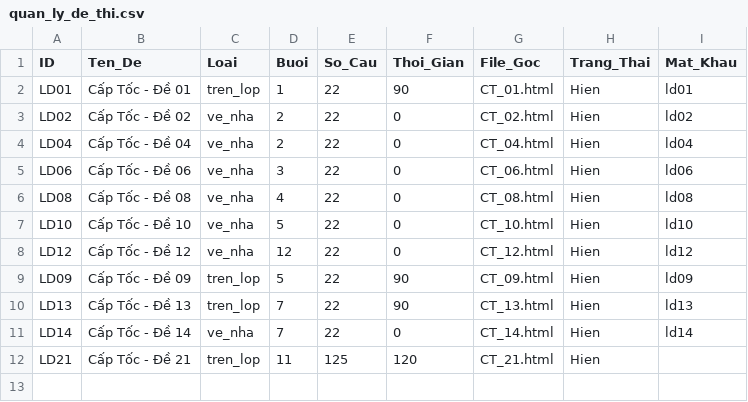
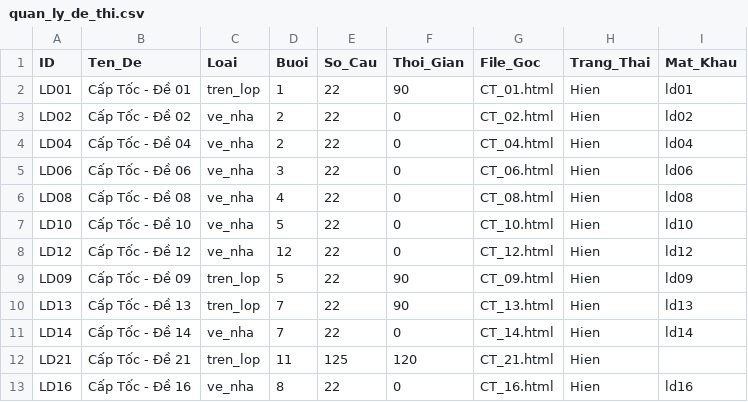
Before and after one commit to LopToanCaChep/captoc-2026, a CSV file: quan_ly_de_thi.csv, drawn as a sheet.

```diff
--- a/quan_ly_de_thi.csv
+++ b/quan_ly_de_thi.csv
@@ -12 +12,2 @@ LD14,Cấp Tốc - Đề 14,ve_nha,7,22,0,CT_14.html,Hien,ld14
 LD21,Cấp Tốc - Đề 21,tren_lop,11,125,120,CT_21.html,Hien,
+LD16,Cấp Tốc - Đề 16,ve_nha,8,22,0,CT_16.html,Hien,ld16
```
Also changed, not shown: 3 other files.
